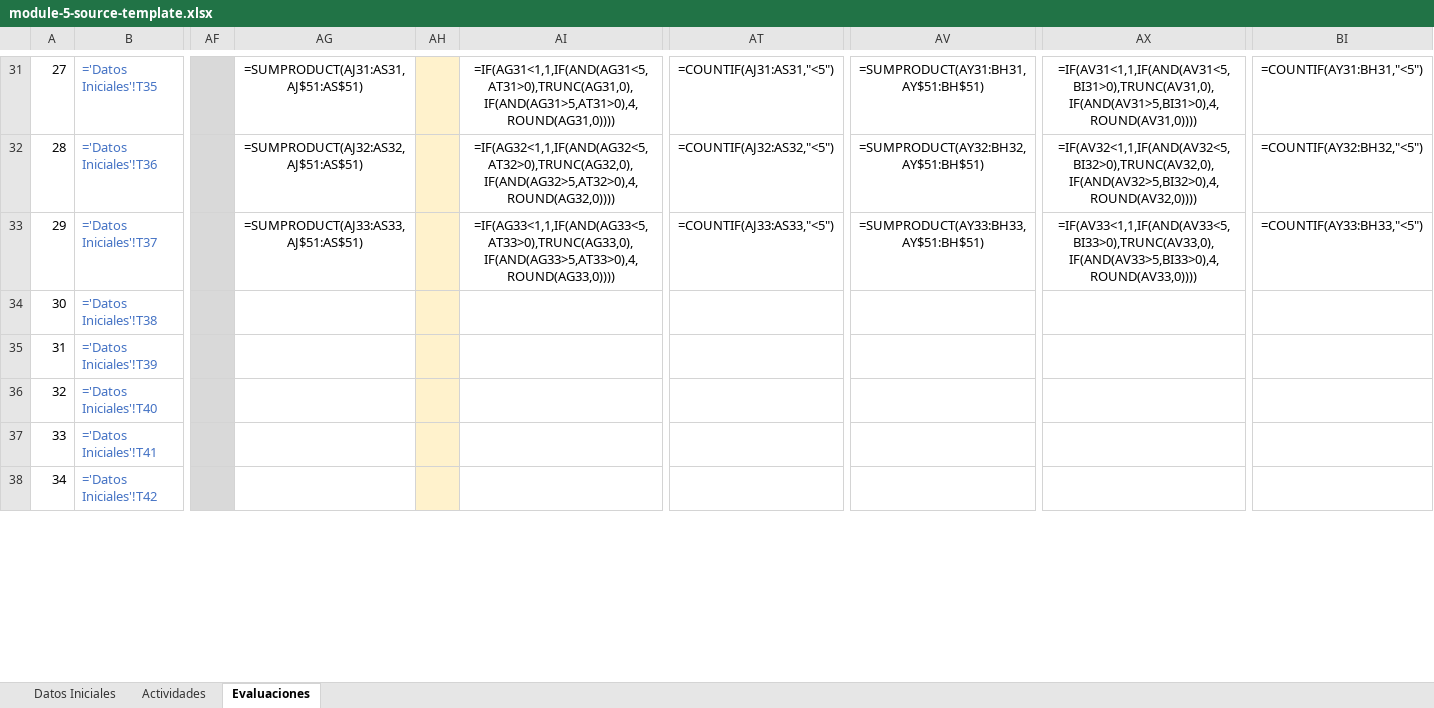
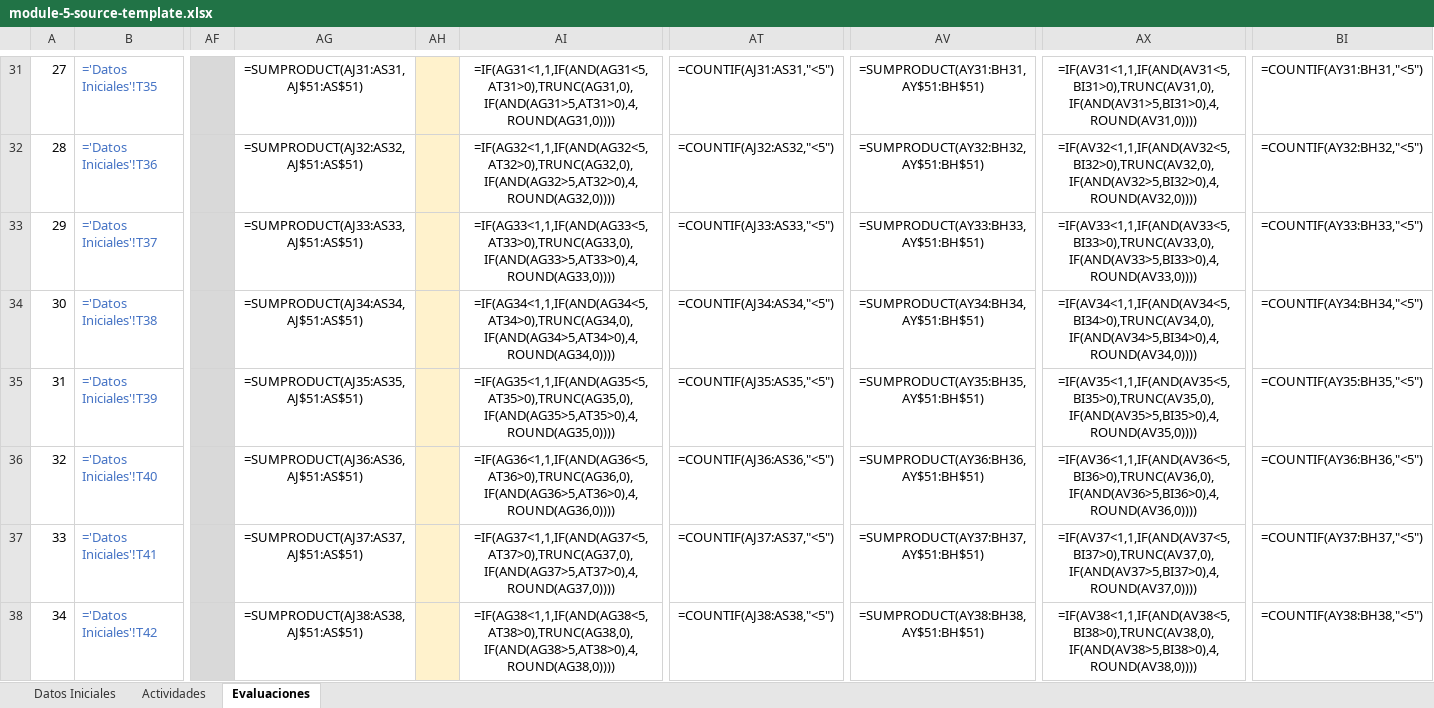
Before and after one commit to IgnacioNC/TFGDAM, an Excel workbook: storage/imports-ra/module-5-source-template.xlsx, sheet Evaluaciones, drawn as a sheet; only a part is shown, gaps mark what is left out; values as stored, in another font and other column widths than the file's, no borders; formulas without a stored value are shown as written; conditional formats not drawn; the diff covers the shown part only; the diff names each change by its address in the sheet, - before the commit and + after, or states it on an @@ line.

```diff
--- a/storage/imports-ra/module-5-source-template.xlsx (sheet Evaluaciones)
+++ b/storage/imports-ra/module-5-source-template.xlsx (sheet Evaluaciones)
-AG34: (empty)
+AG34: =SUMPRODUCT(AJ34:AS34,AJ$51:AS$51)
-AI34: (empty)
+AI34: =IF(AG34<1,1,IF(AND(AG34<5,AT34>0),TRUNC(AG34,0),IF(AND(AG34>5,AT34>0),4,ROUND(AG34,0))))
-AT34: (empty)
+AT34: =COUNTIF(AJ34:AS34,"<5")
-AV34: (empty)
+AV34: =SUMPRODUCT(AY34:BH34,AY$51:BH$51)
-AX34: (empty)
+AX34: =IF(AV34<1,1,IF(AND(AV34<5,BI34>0),TRUNC(AV34,0),IF(AND(AV34>5,BI34>0),4,ROUND(AV34,0))))
-BI34: (empty)
+BI34: =COUNTIF(AY34:BH34,"<5")
-AG35: (empty)
+AG35: =SUMPRODUCT(AJ35:AS35,AJ$51:AS$51)
-AI35: (empty)
+AI35: =IF(AG35<1,1,IF(AND(AG35<5,AT35>0),TRUNC(AG35,0),IF(AND(AG35>5,AT35>0),4,ROUND(AG35,0))))
-AT35: (empty)
+AT35: =COUNTIF(AJ35:AS35,"<5")
-AV35: (empty)
+AV35: =SUMPRODUCT(AY35:BH35,AY$51:BH$51)
-AX35: (empty)
+AX35: =IF(AV35<1,1,IF(AND(AV35<5,BI35>0),TRUNC(AV35,0),IF(AND(AV35>5,BI35>0),4,ROUND(AV35,0))))
-BI35: (empty)
+BI35: =COUNTIF(AY35:BH35,"<5")
-AG36: (empty)
+AG36: =SUMPRODUCT(AJ36:AS36,AJ$51:AS$51)
-AI36: (empty)
+AI36: =IF(AG36<1,1,IF(AND(AG36<5,AT36>0),TRUNC(AG36,0),IF(AND(AG36>5,AT36>0),4,ROUND(AG36,0))))
-AT36: (empty)
+AT36: =COUNTIF(AJ36:AS36,"<5")
-AV36: (empty)
+AV36: =SUMPRODUCT(AY36:BH36,AY$51:BH$51)
-AX36: (empty)
+AX36: =IF(AV36<1,1,IF(AND(AV36<5,BI36>0),TRUNC(AV36,0),IF(AND(AV36>5,BI36>0),4,ROUND(AV36,0))))
-BI36: (empty)
+BI36: =COUNTIF(AY36:BH36,"<5")
-AG37: (empty)
+AG37: =SUMPRODUCT(AJ37:AS37,AJ$51:AS$51)
-AI37: (empty)
+AI37: =IF(AG37<1,1,IF(AND(AG37<5,AT37>0),TRUNC(AG37,0),IF(AND(AG37>5,AT37>0),4,ROUND(AG37,0))))
-AT37: (empty)
+AT37: =COUNTIF(AJ37:AS37,"<5")
-AV37: (empty)
+AV37: =SUMPRODUCT(AY37:BH37,AY$51:BH$51)
-AX37: (empty)
+AX37: =IF(AV37<1,1,IF(AND(AV37<5,BI37>0),TRUNC(AV37,0),IF(AND(AV37>5,BI37>0),4,ROUND(AV37,0))))
-BI37: (empty)
+BI37: =COUNTIF(AY37:BH37,"<5")
-AG38: (empty)
+AG38: =SUMPRODUCT(AJ38:AS38,AJ$51:AS$51)
-AI38: (empty)
+AI38: =IF(AG38<1,1,IF(AND(AG38<5,AT38>0),TRUNC(AG38,0),IF(AND(AG38>5,AT38>0),4,ROUND(AG38,0))))
-AT38: (empty)
+AT38: =COUNTIF(AJ38:AS38,"<5")
-AV38: (empty)
+AV38: =SUMPRODUCT(AY38:BH38,AY$51:BH$51)
-AX38: (empty)
+AX38: =IF(AV38<1,1,IF(AND(AV38<5,BI38>0),TRUNC(AV38,0),IF(AND(AV38>5,BI38>0),4,ROUND(AV38,0))))
-BI38: (empty)
+BI38: =COUNTIF(AY38:BH38,"<5")
```
Also changed, not shown: 66 edited cells elsewhere in this sheet, 30 other files.
